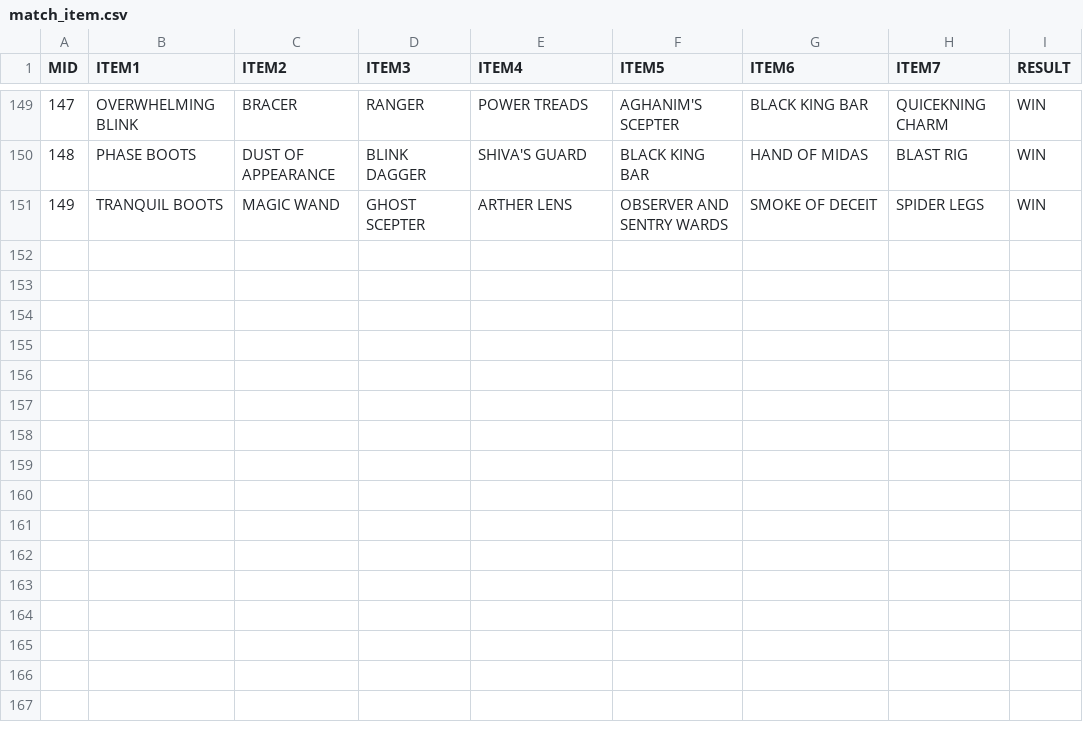
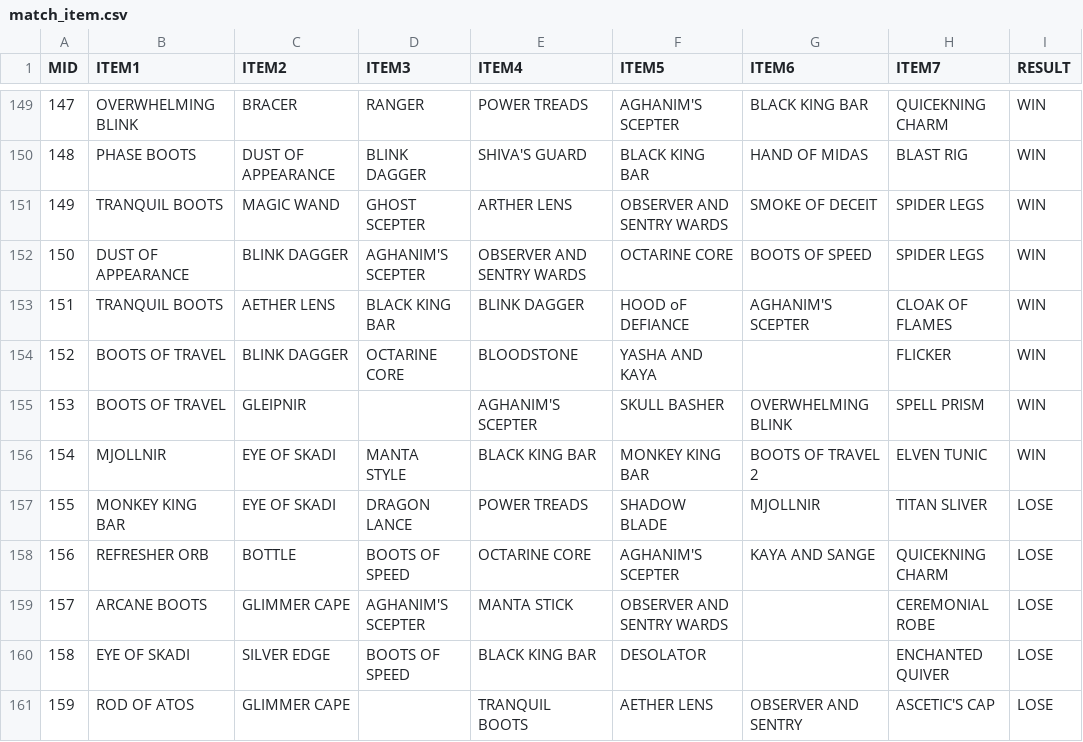
Before and after one commit to ZhangLe59151/sg-dataset, a CSV file: game/match_item.csv, drawn as a sheet; only a part is shown, gaps mark what is left out; the diff names each change by its address in the sheet, - before the commit and + after, or states it on an @@ line.

Commit message:
Update match_item.csv

```diff
--- a/game/match_item.csv
+++ b/game/match_item.csv
+row 152: 150 | DUST OF APPEARANCE | BLINK DAGGER | AGHANIM'S SCEPTER | OBSERVER AND SENTRY WARDS | OCTARINE CORE | BOOTS OF SPEED | SPIDER LEGS | WIN
+row 153: 151 | TRANQUIL BOOTS | AETHER LENS | BLACK KING BAR | BLINK DAGGER | HOOD oF DEFIANCE | AGHANIM'S SCEPTER | CLOAK OF FLAMES | WIN
+row 154: 152 | BOOTS OF TRAVEL | BLINK DAGGER | OCTARINE CORE | BLOODSTONE | YASHA AND KAYA |  | FLICKER | WIN
+row 155: 153 | BOOTS OF TRAVEL | GLEIPNIR |  | AGHANIM'S SCEPTER | SKULL BASHER | OVERWHELMING BLINK | SPELL PRISM | WIN
+row 156: 154 | MJOLLNIR | EYE OF SKADI | MANTA STYLE | BLACK KING BAR | MONKEY KING BAR | BOOTS OF TRAVEL 2 | ELVEN TUNIC | WIN
+row 157: 155 | MONKEY KING BAR | EYE OF SKADI | DRAGON LANCE | POWER TREADS | SHADOW BLADE | MJOLLNIR | TITAN SLIVER | LOSE
+row 158: 156 | REFRESHER ORB | BOTTLE | BOOTS OF SPEED | OCTARINE CORE | AGHANIM'S SCEPTER | KAYA AND SANGE | QUICEKNING CHARM | LOSE
+row 159: 157 | ARCANE BOOTS | GLIMMER CAPE | AGHANIM'S SCEPTER | MANTA STICK | OBSERVER AND SENTRY WARDS |  | CEREMONIAL ROBE | LOSE
+row 160: 158 | EYE OF SKADI | SILVER EDGE | BOOTS OF SPEED | BLACK KING BAR | DESOLATOR |  | ENCHANTED QUIVER | LOSE
+row 161: 159 | ROD OF ATOS | GLIMMER CAPE |  | TRANQUIL BOOTS | AETHER LENS | OBSERVER AND SENTRY | ASCETIC'S CAP | LOSE
```
